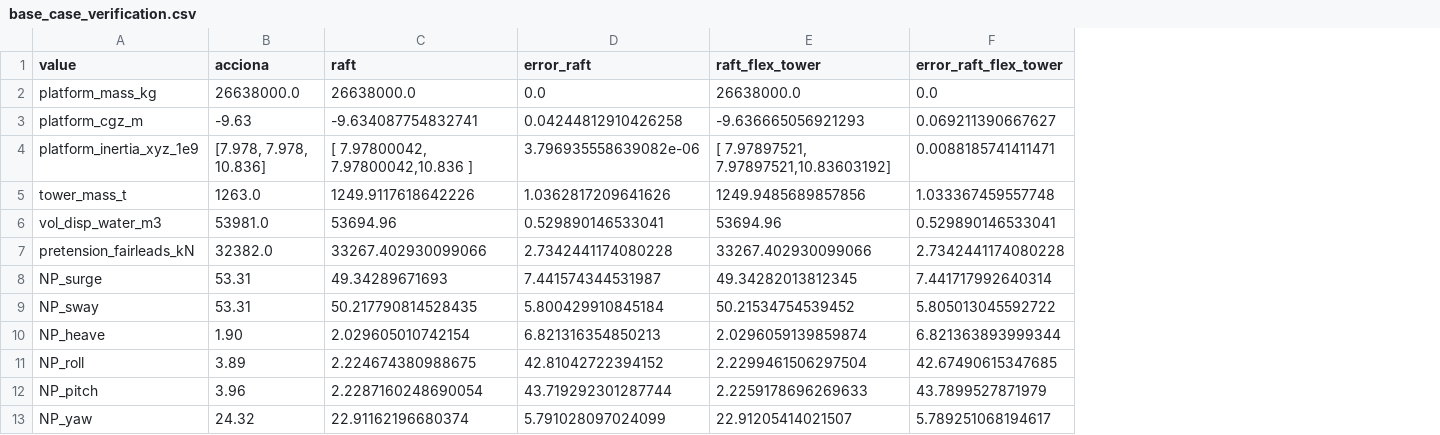
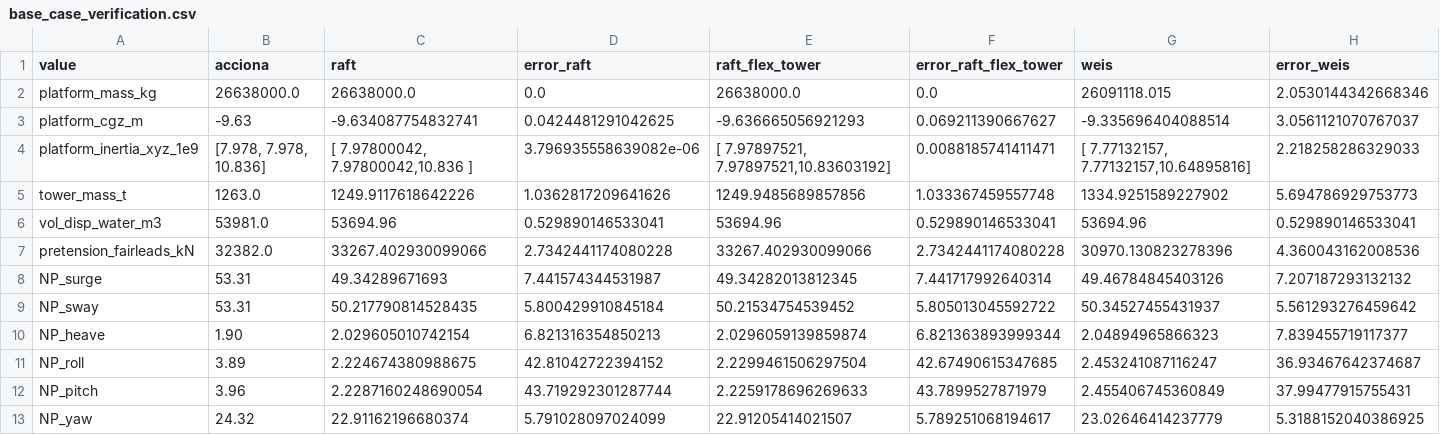
Before and after one commit to ibrahim-hanif/WEIS, a CSV file: examples/04_frequency_domain_analysis_design/M4W_00_learn_raft/TLP_Acciona/base_case_verification.csv, drawn as a sheet; the diff names each change by its address in the sheet, - before the commit and + after, or states it on an @@ line.

Commit message:
added weis' wt-tlp model compr colmn

```diff
--- a/examples/04_frequency_domain_analysis_design/M4W_00_learn_raft/TLP_Acciona/base_case_verification.csv
+++ b/examples/04_frequency_domain_analysis_design/M4W_00_learn_raft/TLP_Acciona/base_case_verification.csv
+column G (weis), rows 2-13: 26091118.015 | -9.335696404088514 | [ 7.77132157, 7.77132157,10.64895816] | 1334.9251589227902 | 53694.96 | 30970.130823278396 | 49.46784845403126 | 50.34527455431937 | 2.04894965866323 | 2.453241087116247 | 2.455406745360849 | 23.02646414237779
+column H (error_weis), rows 2-13: 2.0530144342668346 | 3.0561121070767037 | 2.218258286329033 | 5.694786929753773 | 0.529890146533041 | 4.360043162008536 | 7.207187293132132 | 5.561293276459642 | 7.839455719117377 | 36.93467642374687 | 37.99477915755431 | 5.3188152040386925
-D3 (error_raft): 0.04244812910426258
+D3 (error_raft): 0.0424481291042625
```
